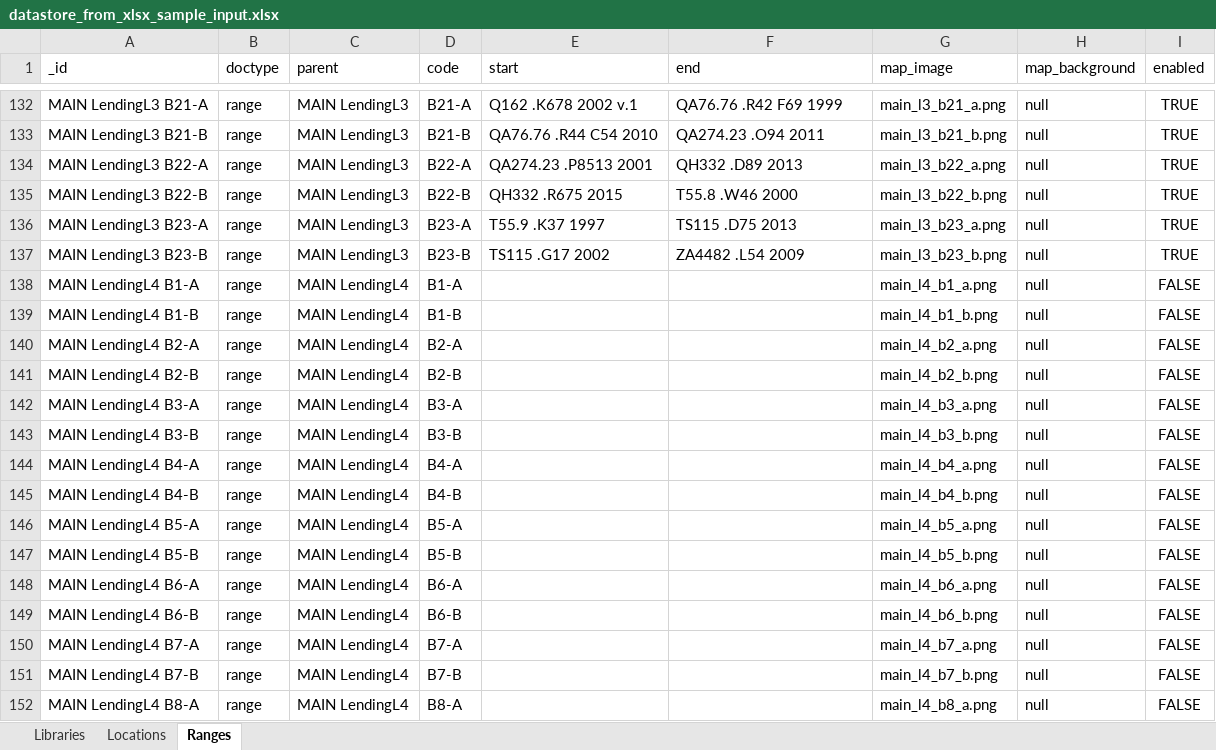
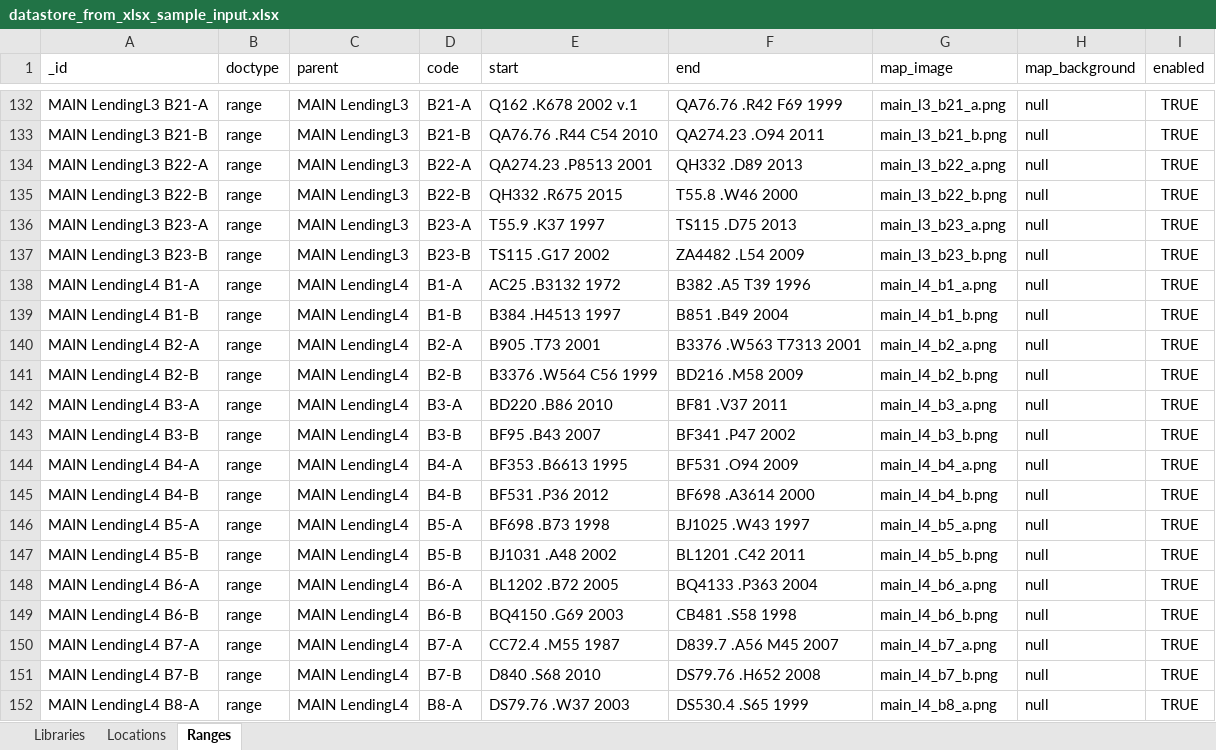
Before and after one commit to smu-libraries/map_it, an Excel workbook: utils/datastore_from_xlsx_sample_input.xlsx, sheet Ranges, drawn as a sheet; only a part is shown, gaps mark what is left out; values as stored, in another font and other column widths than the file's, no borders; table styles not drawn; the diff covers the shown part only; the diff names each change by its address in the sheet, - before the commit and + after, or states it on an @@ line.

Commit message:
Update call number ranges for MAIN L4 books

```diff
--- a/utils/datastore_from_xlsx_sample_input.xlsx (sheet Ranges)
+++ b/utils/datastore_from_xlsx_sample_input.xlsx (sheet Ranges)
-E138 (start): (empty)
+E138 (start): AC25 .B3132 1972
-F138 (end): (empty)
+F138 (end): B382 .A5 T39 1996
-I138:I152 (enabled): FALSE
+I138:I152 (enabled): TRUE
-E139 (start): (empty)
+E139 (start): B384 .H4513 1997
-F139 (end): (empty)
+F139 (end): B851 .B49 2004
-E140 (start): (empty)
+E140 (start): B905 .T73 2001
-F140 (end): (empty)
+F140 (end): B3376 .W563 T7313 2001
-E141 (start): (empty)
+E141 (start): B3376 .W564 C56 1999
-F141 (end): (empty)
+F141 (end): BD216 .M58 2009
-E142 (start): (empty)
+E142 (start): BD220 .B86 2010
-F142 (end): (empty)
+F142 (end): BF81 .V37 2011
-E143 (start): (empty)
+E143 (start): BF95 .B43 2007
-F143 (end): (empty)
+F143 (end): BF341 .P47 2002
-E144 (start): (empty)
+E144 (start): BF353 .B6613 1995
-F144 (end): (empty)
+F144 (end): BF531 .O94 2009
-E145 (start): (empty)
+E145 (start): BF531 .P36 2012
-F145 (end): (empty)
+F145 (end): BF698 .A3614 2000
-E146 (start): (empty)
+E146 (start): BF698 .B73 1998
-F146 (end): (empty)
+F146 (end): BJ1025 .W43 1997
-E147 (start): (empty)
+E147 (start): BJ1031 .A48 2002
-F147 (end): (empty)
+F147 (end): BL1201 .C42 2011
-E148 (start): (empty)
+E148 (start): BL1202 .B72 2005
-F148 (end): (empty)
+F148 (end): BQ4133 .P363 2004
-E149 (start): (empty)
+E149 (start): BQ4150 .G69 2003
-F149 (end): (empty)
+F149 (end): CB481 .S58 1998
-E150 (start): (empty)
+E150 (start): CC72.4 .M55 1987
-F150 (end): (empty)
+F150 (end): D839.7 .A56 M45 2007
-E151 (start): (empty)
+E151 (start): D840 .S68 2010
-F151 (end): (empty)
+F151 (end): DS79.76 .H652 2008
-E152 (start): (empty)
+E152 (start): DS79.76 .W37 2003
-F152 (end): (empty)
+F152 (end): DS530.4 .S65 1999
```
Also changed, not shown: 219 edited cells elsewhere in this sheet, sheet Locations, 1 other file.
